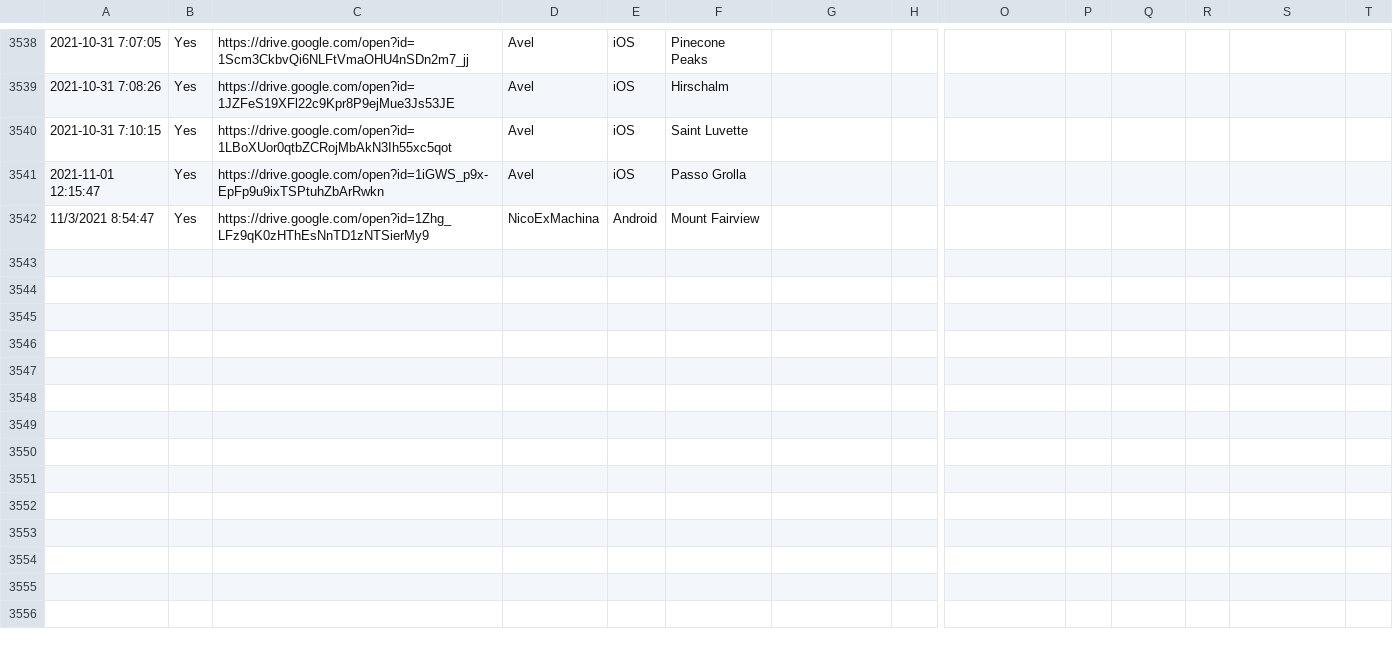
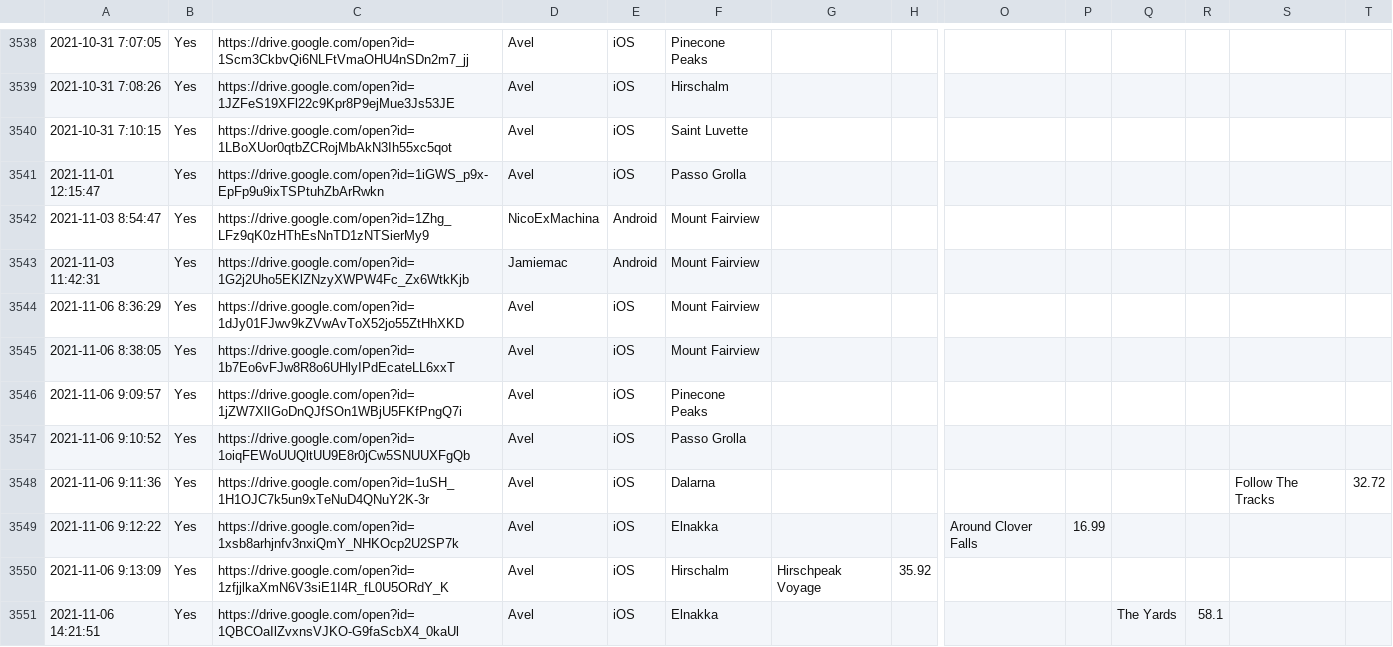
Before and after one commit to hschindele/gmaapp, a CSV file: data/gmaraw.csv, drawn as a sheet; only a part is shown, gaps mark what is left out; rows hold the shown columns only; the diff covers the shown part only; the diff names each change by its address in the sheet, - before the commit and + after, or states it on an @@ line.

```diff
--- a/data/gmaraw.csv
+++ b/data/gmaraw.csv
-A3542: 11/3/2021 8:54:47
+A3542: 2021-11-03 8:54:47
+row 3543: 2021-11-03 11:42:31 | Yes | https://drive.google.com/open?id=1G2j2Uho5EKlZNzyXWPW4Fc_Zx6WtkKjb | Jamiemac | Android | Mount Fairview
+row 3544: 2021-11-06 8:36:29 | Yes | https://drive.google.com/open?id=1dJy01FJwv9kZVwAvToX52jo55ZtHhXKD | Avel | iOS | Mount Fairview
+row 3545: 2021-11-06 8:38:05 | Yes | https://drive.google.com/open?id=1b7Eo6vFJw8R8o6UHlyIPdEcateLL6xxT | Avel | iOS | Mount Fairview
+row 3546: 2021-11-06 9:09:57 | Yes | https://drive.google.com/open?id=1jZW7XlIGoDnQJfSOn1WBjU5FKfPngQ7i | Avel | iOS | Pinecone Peaks
+row 3547: 2021-11-06 9:10:52 | Yes | https://drive.google.com/open?id=1oiqFEWoUUQltUU9E8r0jCw5SNUUXFgQb | Avel | iOS | Passo Grolla
+row 3548: 2021-11-06 9:11:36 | Yes | https://drive.google.com/open?id=1uSH_1H1OJC7k5un9xTeNuD4QNuY2K-3r | Avel | iOS | Dalarna |  |  |  |  |  |  | Follow The Tracks | 32.72
+row 3549: 2021-11-06 9:12:22 | Yes | https://drive.google.com/open?id=1xsb8arhjnfv3nxiQmY_NHKOcp2U2SP7k | Avel | iOS | Elnakka |  |  | Around Clover Falls | 16.99
+row 3550: 2021-11-06 9:13:09 | Yes | https://drive.google.com/open?id=1zfjjlkaXmN6V3siE1I4R_fL0U5ORdY_K | Avel | iOS | Hirschalm | Hirschpeak Voyage | 35.92
+row 3551: 2021-11-06 14:21:51 | Yes | https://drive.google.com/open?id=1QBCOaIlZvxnsVJKO-G9faScbX4_0kaUl | Avel | iOS | Elnakka |  |  |  |  | The Yards | 58.1
```
Also changed, not shown: 10 added rows elsewhere in this file, data/allpbs.csv, data/mount fairview.csv, 35 other files.
